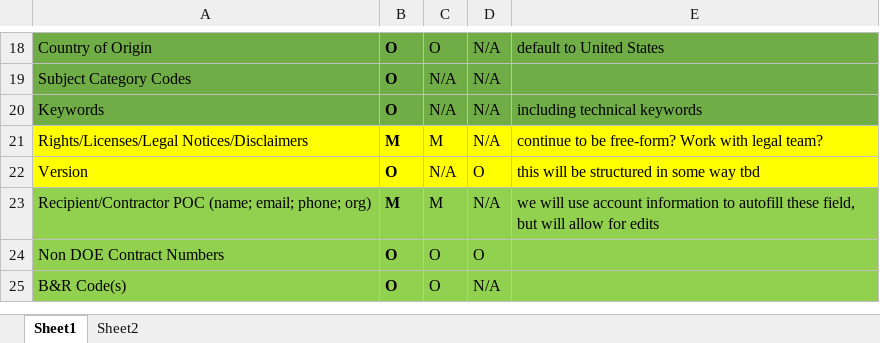
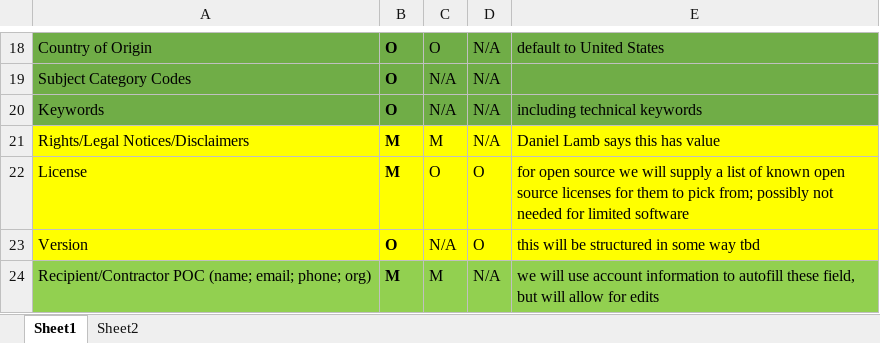
Before and after one commit to doecode/doecode, an Excel workbook: docs/MetaData_Software_Fields 11_14_16.xlsx, sheet Sheet1, drawn as a sheet; only a part is shown, gaps mark what is left out; the shorter side is filled out with more unchanged rows; values as stored, in another font and other column widths than the file's, no borders; the diff names each change by its address in the sheet, - before the commit and + after, or states it on an @@ line.

Commit message:
Add files via upload
new metadata file after legal call

```diff
--- a/docs/MetaData_Software_Fields 11_14_16.xlsx (sheet Sheet1)
+++ b/docs/MetaData_Software_Fields 11_14_16.xlsx (sheet Sheet1)
-A21: Rights/Licenses/Legal Notices/Disclaimers
+A21: Rights/Legal Notices/Disclaimers
-E21: continue to be free-form? Work with legal team?
+E21: Daniel Lamb says this has value
+row 22: License | M | O | O | for open source we will supply a list of known open source licenses for them to pick from; possibly not needed for limited software
```
